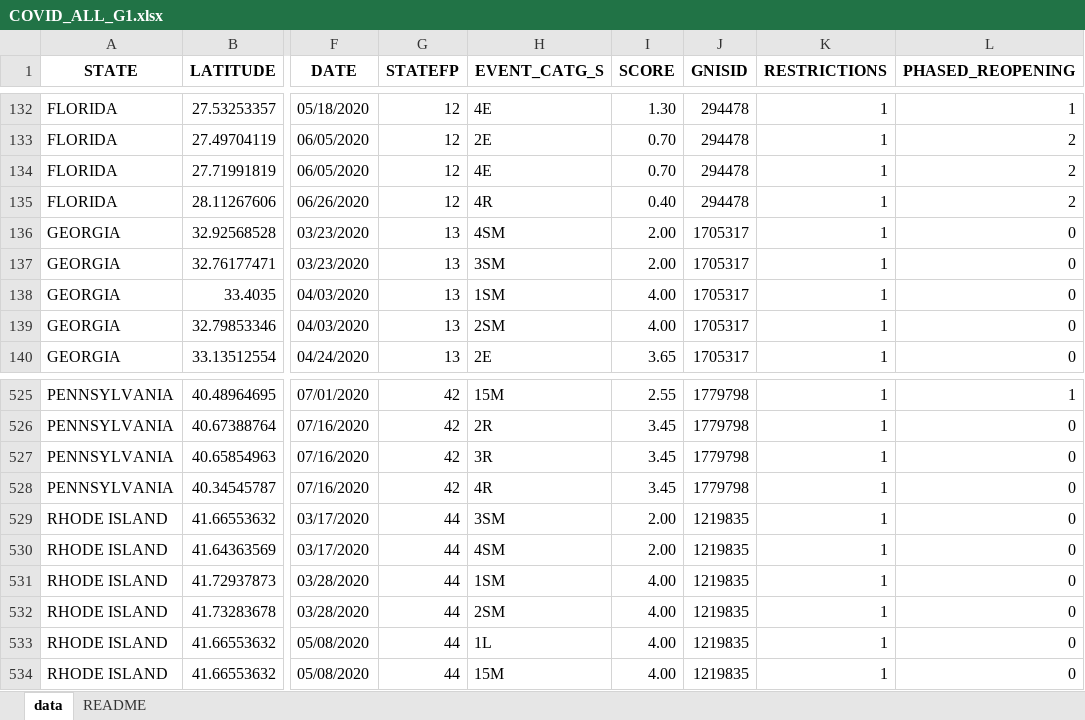
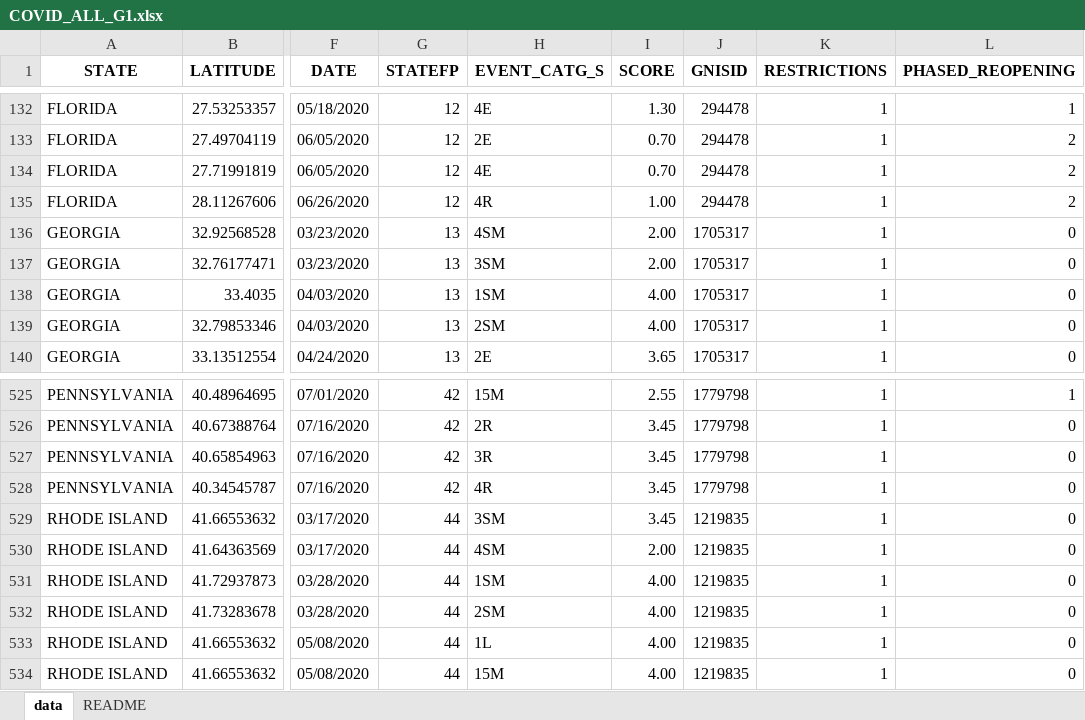
Before and after one commit to alfaevc/COVID-stats-research, an Excel workbook: data/COVID_ALL_G1.xlsx, sheet data, drawn as a sheet; only a part is shown, gaps mark what is left out; values as stored, in another font and other column widths than the file's, no borders; the diff names each change by its address in the sheet, - before the commit and + after, or states it on an @@ line.

Commit message:
updated data on Oct 27

```diff
--- a/data/COVID_ALL_G1.xlsx (sheet data)
+++ b/data/COVID_ALL_G1.xlsx (sheet data)
-I135 (SCORE): 0.40
+I135 (SCORE): 1.00
-I529 (SCORE): 2.00
+I529 (SCORE): 3.45
```
Also changed, not shown: 1 other file.
